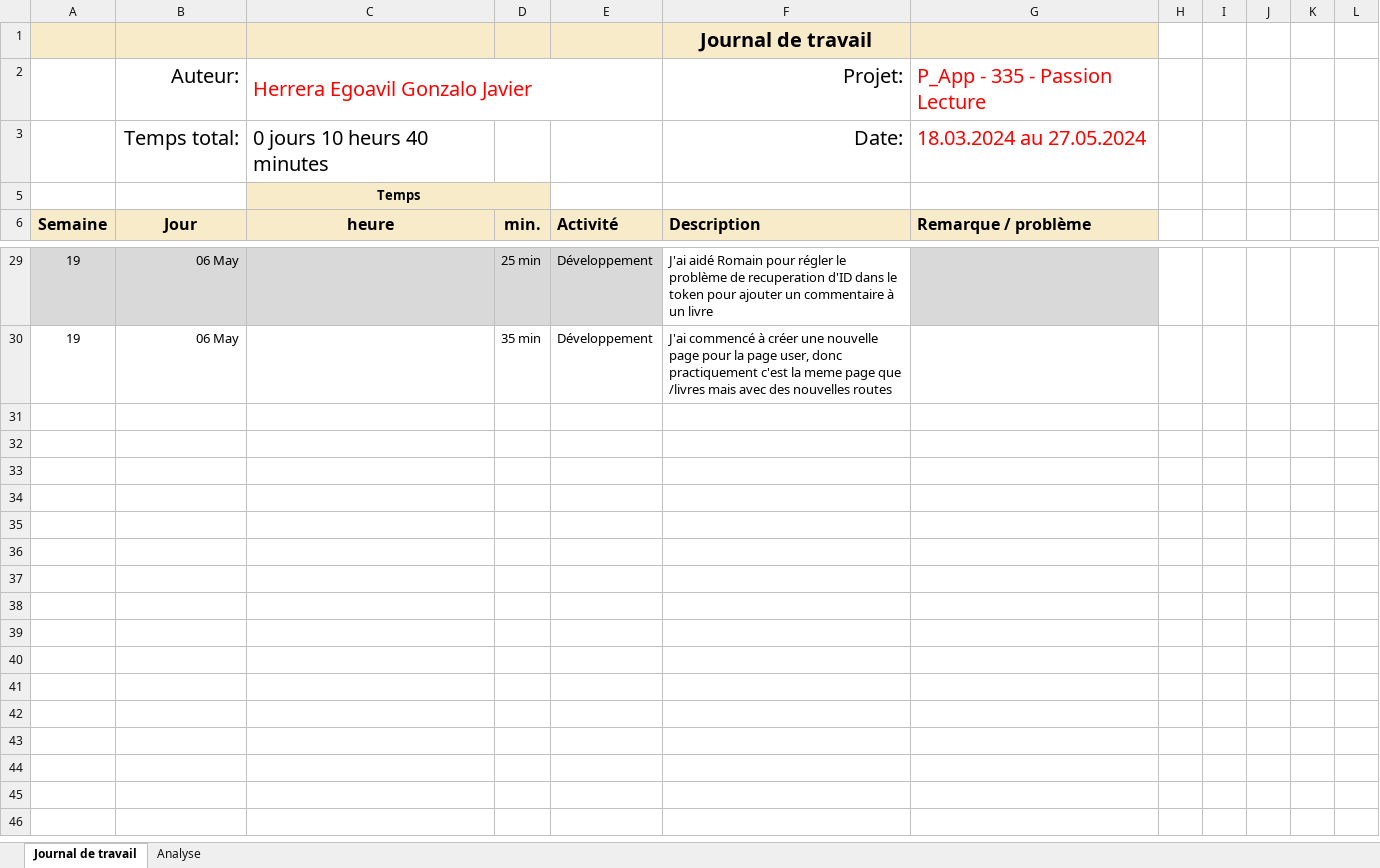
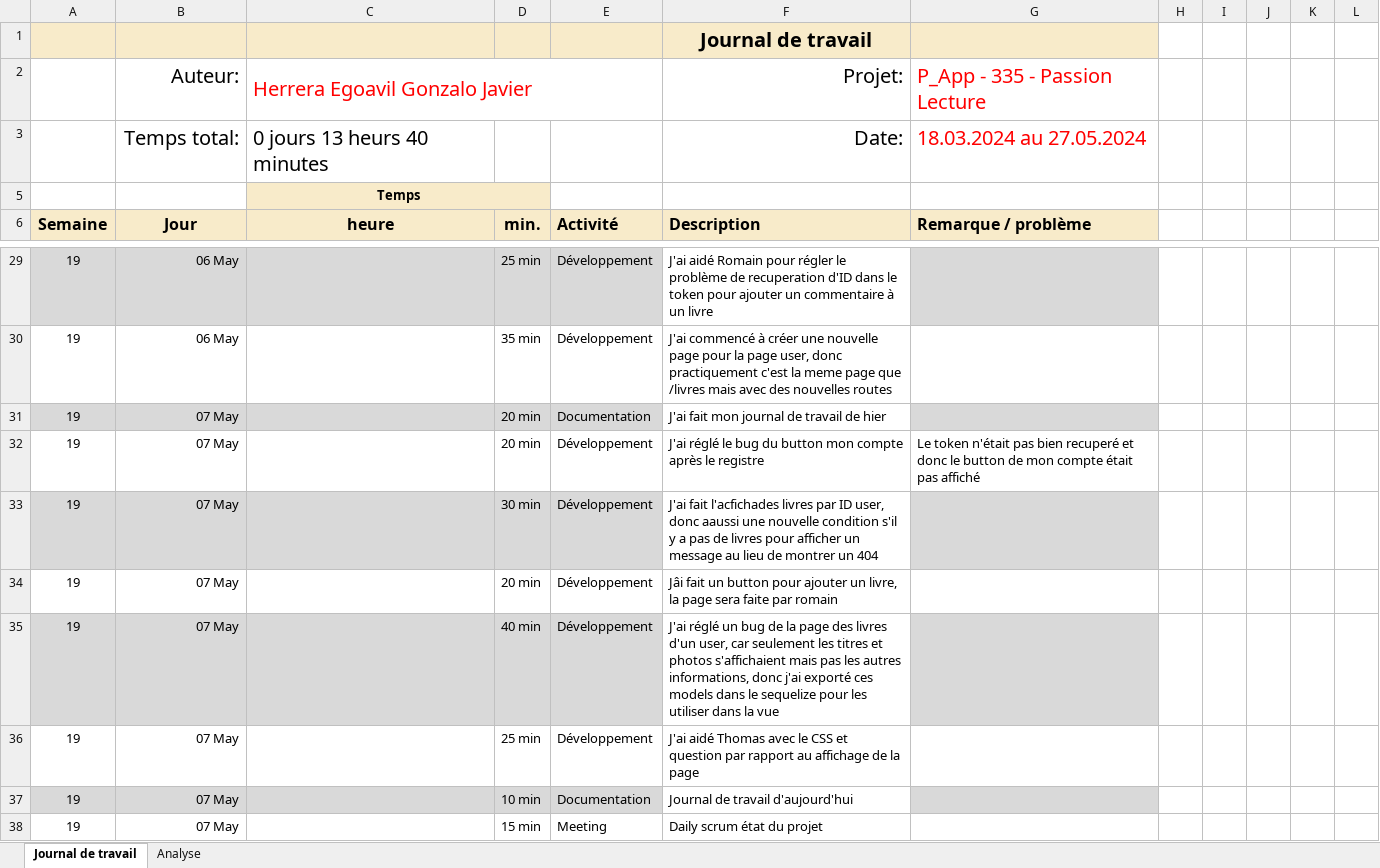
Before and after one commit to romaindenis1/P_PassionLecture, an Excel workbook: Journaux/Journal-de-Travail_GonzaloHerrera.xlsx, sheet Journal de travail, drawn as a sheet; only a part is shown, gaps mark what is left out; values as stored, in another font and other column widths than the file's, no borders; conditional formats and table styles not drawn; the diff names each change by its address in the sheet, - before the commit and + after, or states it on an @@ line.

Commit message:
Update Journal-de-Travail_GonzaloHerrera.xlsx

```diff
--- a/Journaux/Journal-de-Travail_GonzaloHerrera.xlsx (sheet Journal de travail)
+++ b/Journaux/Journal-de-Travail_GonzaloHerrera.xlsx (sheet Journal de travail)
-C3: 0 jours 10 heurs 40 minutes
+C3: 0 jours 13 heurs 40 minutes
+row 31: 19 | 07 May |  | 20 min | Documentation | J'ai fait mon journal de travail de hier
+row 32: 19 | 07 May |  | 20 min | Développement | J'ai réglé le bug du button mon compte après le registre | Le token n'était pas bien recuperé et donc le button de mon compte était pas affiché
+row 33: 19 | 07 May |  | 30 min | Développement | J'ai fait l'acfichades livres par ID user, donc aaussi une nouvelle condition s'il y a pas de livres pour afficher un message au lieu de montrer un 404
+row 34: 19 | 07 May |  | 20 min | Développement | Jâi fait un button pour ajouter un livre, la page sera faite par romain
+row 35: 19 | 07 May |  | 40 min | Développement | J'ai réglé un bug de la page des livres d'un user, car seulement les titres et photos s'affichaient mais pas les autres informations, donc j'ai exporté ces models dans le sequelize pour les utiliser dans la vue
+row 36: 19 | 07 May |  | 25 min | Développement | J'ai aidé Thomas avec le CSS et question par rapport au affichage de la page
+row 37: 19 | 07 May |  | 10 min | Documentation | Journal de travail d'aujourd'hui
+row 38: 19 | 07 May |  | 15 min | Meeting | Daily scrum état du projet
```
Also changed, not shown: sheet Analyse, hidden cells, charts or pictures.
